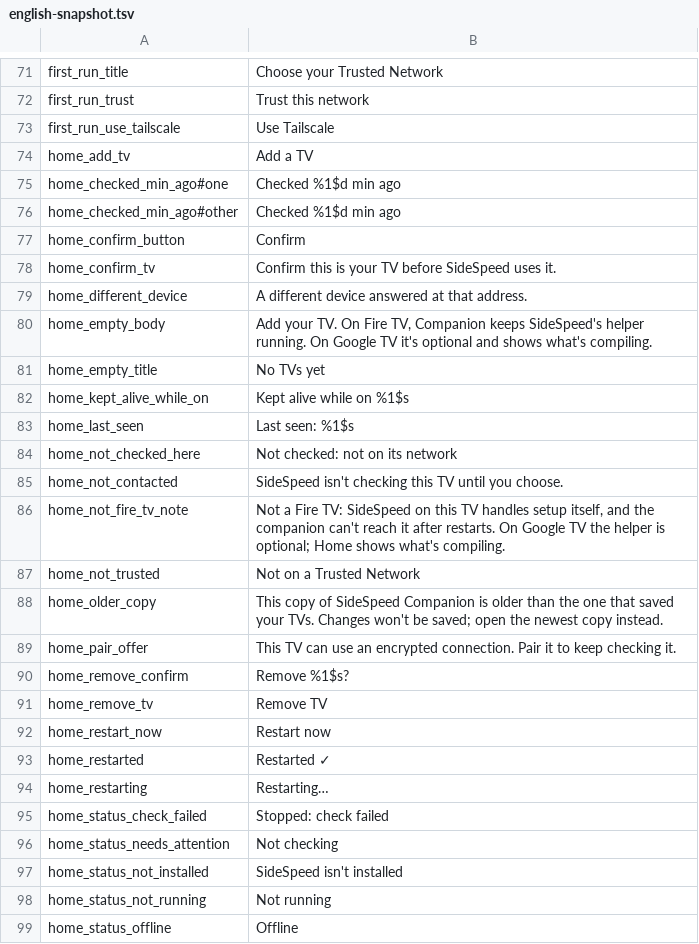
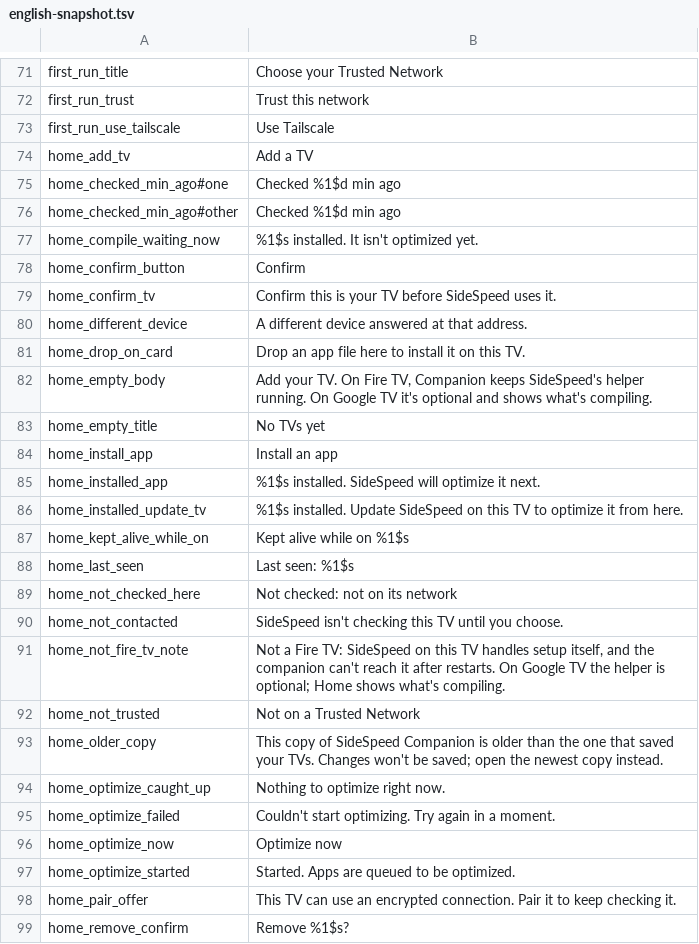
Before and after one commit to DevJardins/SideSpeed, a TSV file: companion/src/desktopTest/resources/l10n/english-snapshot.tsv, drawn as a sheet; only a part is shown, gaps mark what is left out; the shorter side is filled out with more unchanged rows; the diff covers the shown part only; the diff names each change by its address in the sheet, - before the commit and + after, or states it on an @@ line.

Commit message:
Add CompanionViewModel install flow, remote optimize, and localized strings

```diff
--- a/companion/src/desktopTest/resources/l10n/english-snapshot.tsv
+++ b/companion/src/desktopTest/resources/l10n/english-snapshot.tsv
+row 77: home_compile_waiting_now | %1$s installed. It isn't optimized yet.
+row 81: home_drop_on_card | Drop an app file here to install it on this TV.
+row 84: home_install_app | Install an app
+row 85: home_installed_app | %1$s installed. SideSpeed will optimize it next.
+row 86: home_installed_update_tv | %1$s installed. Update SideSpeed on this TV to optimize it from here.
+row 94: home_optimize_caught_up | Nothing to optimize right now.
+row 95: home_optimize_failed | Couldn't start optimizing. Try again in a moment.
+row 96: home_optimize_now | Optimize now
+row 97: home_optimize_started | Started. Apps are queued to be optimized.
```
Also changed, not shown: 26 added rows elsewhere in this file, 4 other files.
